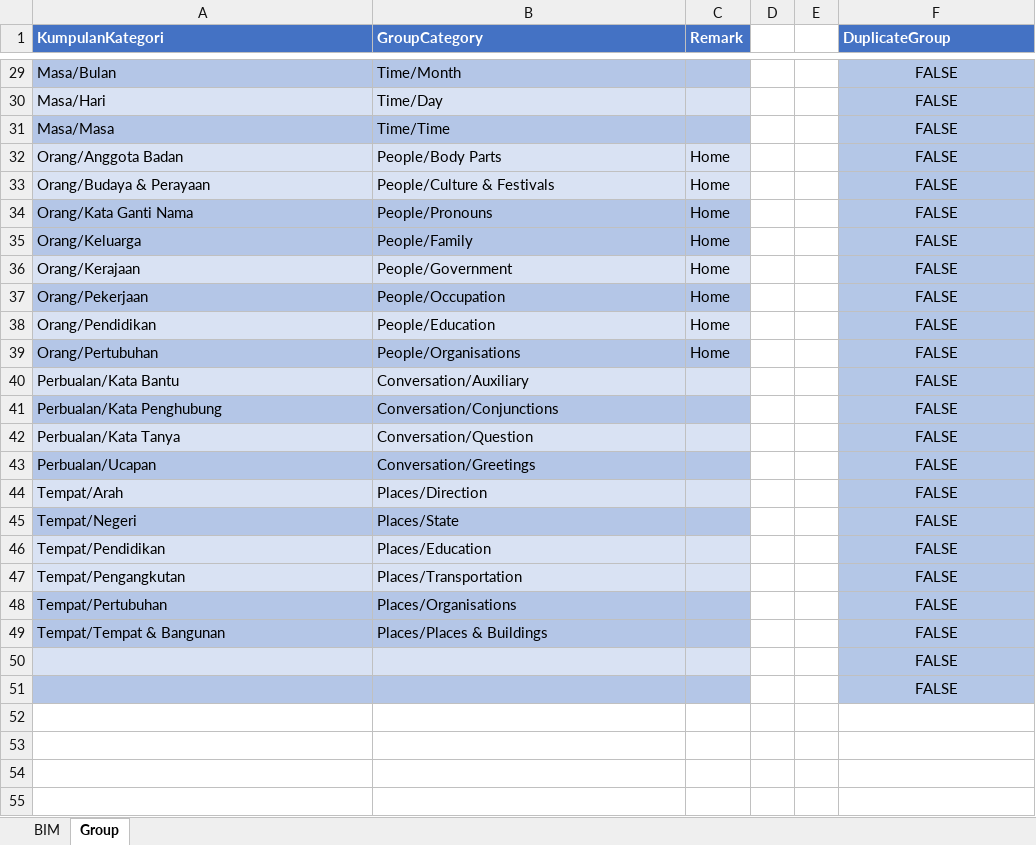
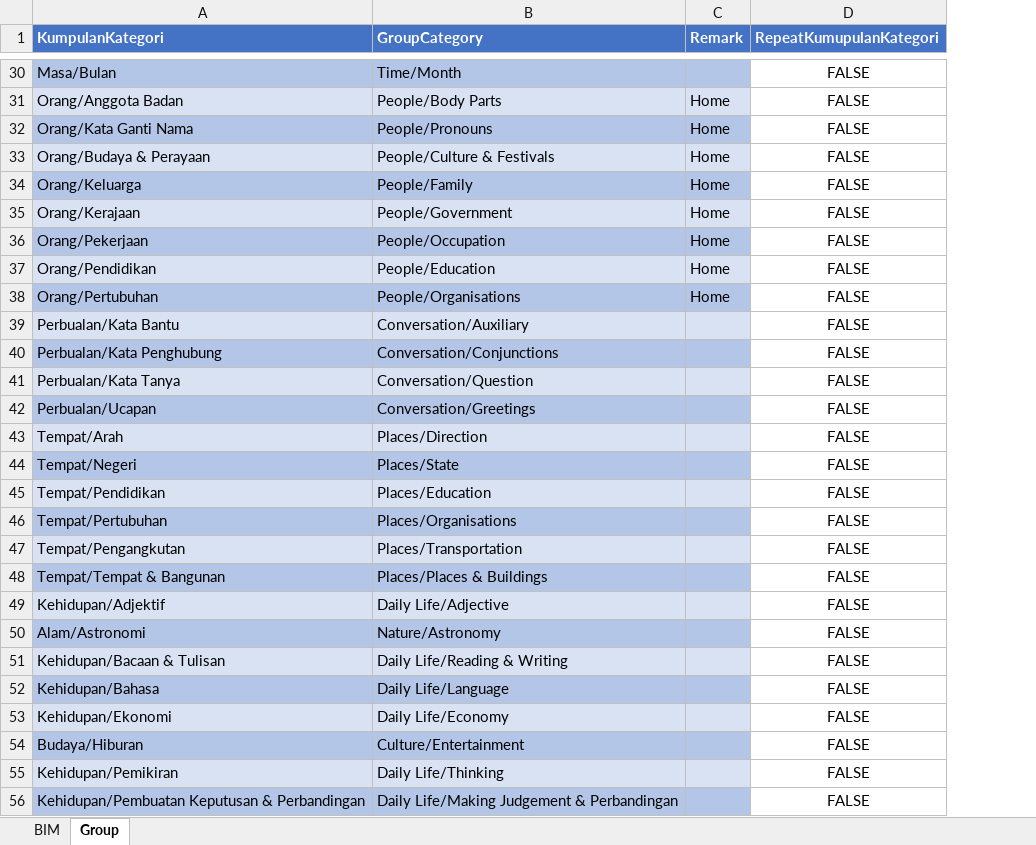
Before and after one commit to athirahassan/ggb-mfd-admin, an Excel workbook: public/assets/BIM.xlsx, sheet Group, drawn as a sheet; only a part is shown, gaps mark what is left out; values as stored, in another font and other column widths than the file's, no borders; removed rows and columns are numbered as before the commit, all else as after; the diff covers the shown part only; the diff names each change by its address in the sheet, - before the commit and + after, or states it on an @@ line.

```diff
--- a/public/assets/BIM.xlsx (sheet Group)
+++ b/public/assets/BIM.xlsx (sheet Group)
-column D, empty
-column E, empty
-D1: DuplicateGroup
+D1: RepeatKumupulanKategori
-D30 fill: #B4C7E7
+D30 fill: none
@@ row 30 moved to row 29: Masa/Hari @@
@@ row 31 moved to row 28: Masa/Masa @@
-D31 fill: #B4C7E7
+D31 fill: none
@@ row 34 moved to row 32: Orang/Kata Ganti Nama @@
-D33 fill: #B4C7E7
+D33 fill: none
-D34:D45 fill: #B4C7E7
+D34:D45 fill: none
@@ row 48 moved to row 46: Tempat/Pertubuhan @@
-D47 fill: #B4C7E7
+D47 fill: none
-D48 fill: #B4C7E7
+D48 fill: none
-row 50:  |  |  |  |  | FALSE
-row 51:  |  |  |  |  | FALSE
+row 49: Kehidupan/Adjektif | Daily Life/Adjective |  | FALSE
+row 50: Alam/Astronomi | Nature/Astronomy |  | FALSE
+row 51: Kehidupan/Bacaan & Tulisan | Daily Life/Reading & Writing |  | FALSE
+row 52: Kehidupan/Bahasa | Daily Life/Language |  | FALSE
+row 53: Kehidupan/Ekonomi | Daily Life/Economy |  | FALSE
+row 54: Budaya/Hiburan | Culture/Entertainment |  | FALSE
+row 55: Kehidupan/Pemikiran | Daily Life/Thinking |  | FALSE
+row 56: Kehidupan/Pembuatan Keputusan & Perbandingan | Daily Life/Making Judgement & Perbandingan |  | FALSE
```
Also changed, not shown: 17 added rows, 1 removed row, 2 moved rows and cell formats elsewhere in this sheet, sheet BIM, formulas that keep their value, hidden cells, 13 other files.
